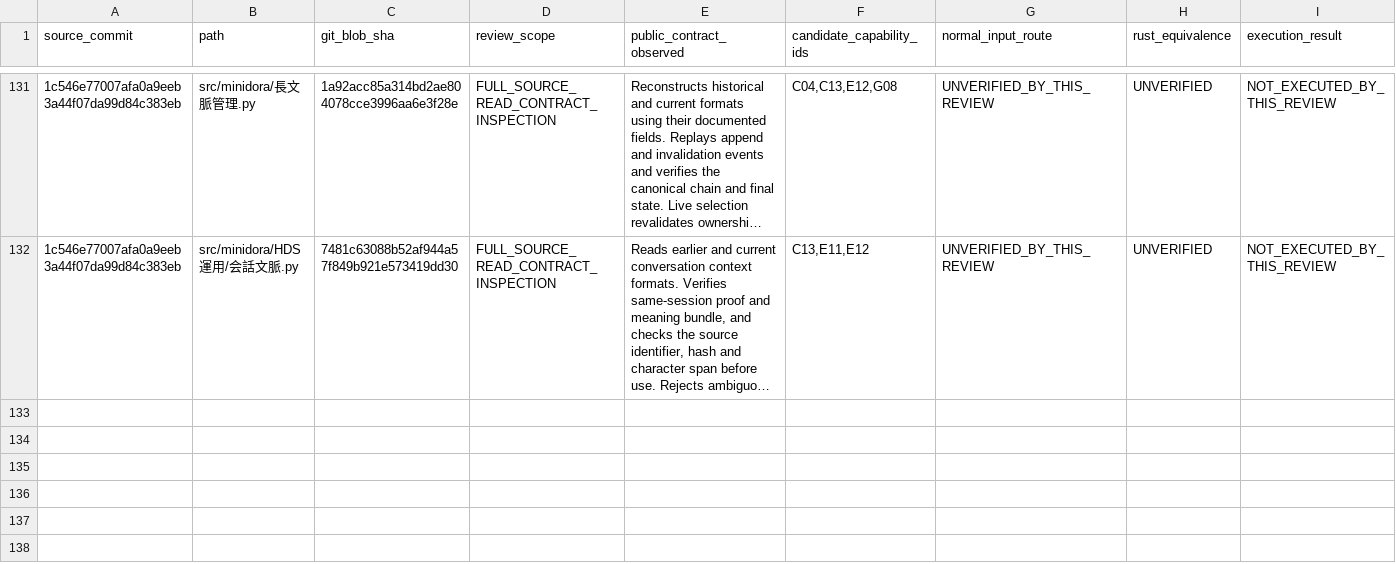
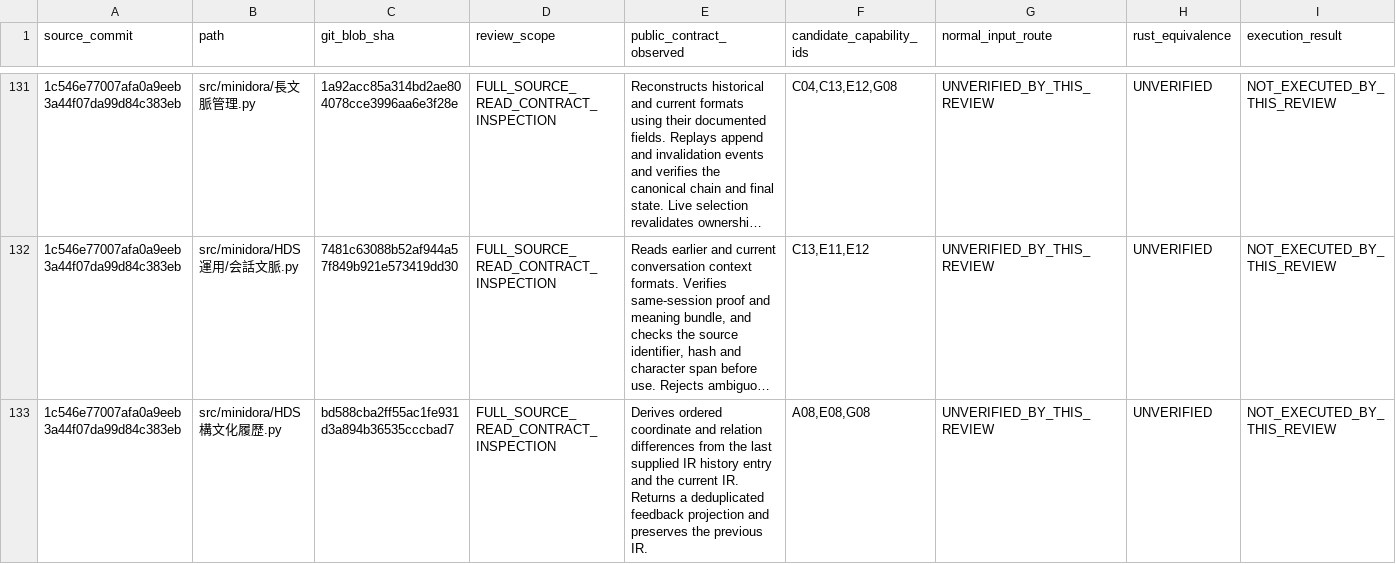
Before and after one commit to gatchimuchio/MINIDORA-BETA, a TSV file: rust/audit/source_contract_reviews.tsv, drawn as a sheet; only a part is shown, gaps mark what is left out; long unchanged cells end in …; rows hold the shown columns only; the diff names each change by its address in the sheet, - before the commit and + after, or states it on an @@ line.

```diff
--- a/rust/audit/source_contract_reviews.tsv
+++ b/rust/audit/source_contract_reviews.tsv
+row 133: 1c546e77007afa0a9eeb3a44f07da99d84c383eb | src/minidora/HDS構文化履歴.py | bd588cba2ff55ac1fe931d3a894b36535cccbad7 | FULL_SOURCE_READ_CONTRACT_INSPECTION | Derives ordered coordinate and relation differences from the last supplied IR history entry and the current IR. Returns a deduplicated feedback projection and preserves the previous IR. | A08,E08,G08 | UNVERIFIED_BY_THIS_REVIEW | UNVERIFIED | NOT_EXECUTED_BY_THIS_REVIEW
```
Also changed, not shown: rust/audit/requirements.tsv, 4 other files.
